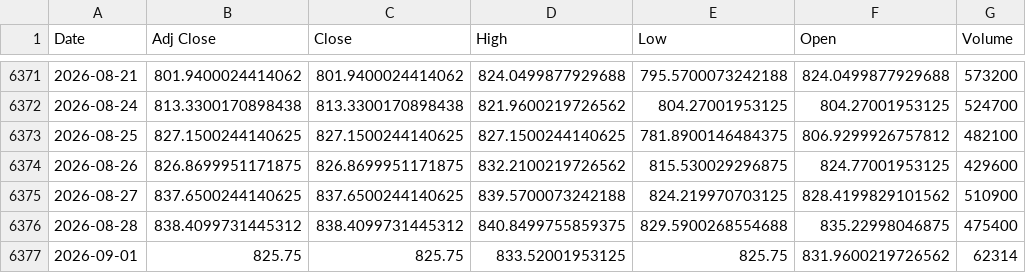
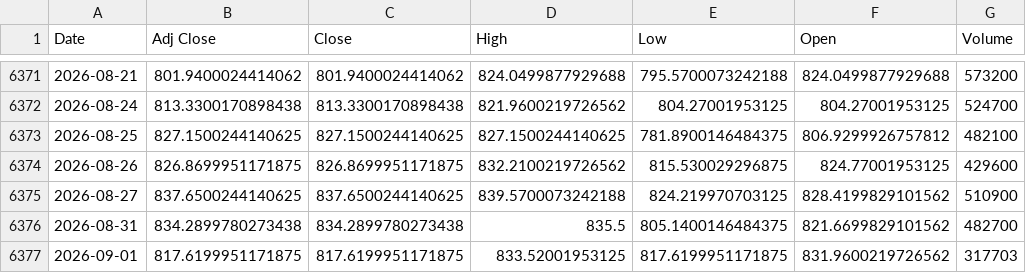
Before and after one commit to khemosu99-bit/overnight-kr, a CSV file: data/raw/KOSDAQ.csv, drawn as a sheet; only a part is shown, gaps mark what is left out.

```diff
--- a/data/raw/KOSDAQ.csv
+++ b/data/raw/KOSDAQ.csv
@@ -6375,3 +6375,3 @@ Date,Adj Close,Close,High,Low,Open,Volume
 2026-08-27,837.6500244140625,837.6500244140625,839.5700073242188,824.219970703125,828.4199829101562,510900
-2026-08-28,838.4099731445312,838.4099731445312,840.8499755859375,829.5900268554688,835.22998046875,475400
-2026-09-01,825.75,825.75,833.52001953125,825.75,831.9600219726562,62314
+2026-08-31,834.2899780273438,834.2899780273438,835.5,805.1400146484375,821.6699829101562,482700
+2026-09-01,817.6199951171875,817.6199951171875,833.52001953125,817.6199951171875,831.9600219726562,317703
```
Also changed, not shown: data/raw/DOW.csv, data/raw/EWY.csv, 41 other files.
